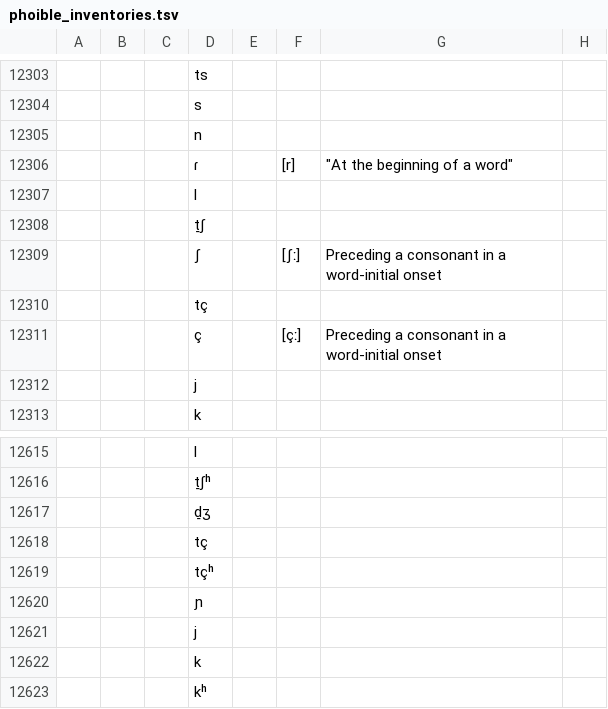
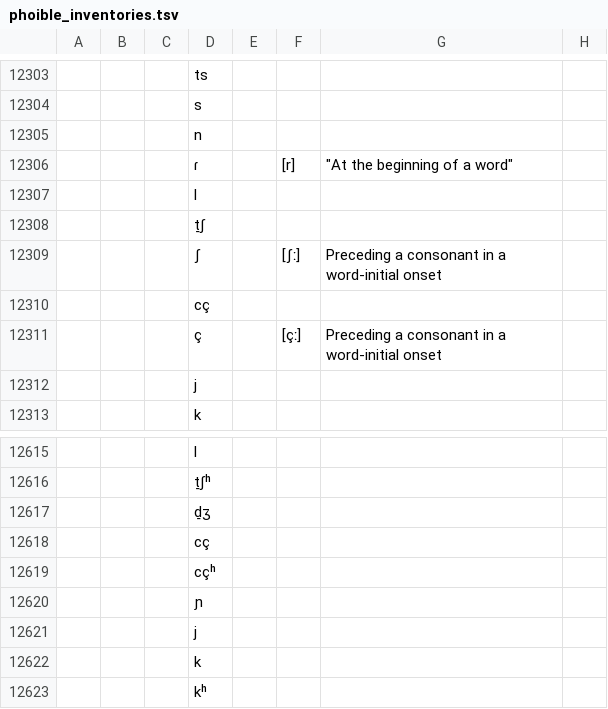
Before and after one commit to phoible/dev, a TSV file: data/PH/phoible_inventories.tsv, drawn as a sheet; only a part is shown, gaps mark what is left out.

Commit message:
fix place mismatch in palatal affricates for languages pib and ahk. Closes #10.

```diff
--- a/data/PH/phoible_inventories.tsv
+++ b/data/PH/phoible_inventories.tsv
@@ -12309,3 +12309,3 @@
 			"ʃ"		"[ʃː]"	"Preceding a consonant in a word-initial onset"	
-			"tç"				
+			"cç"				
 			"ç"		"[çː]"	"Preceding a consonant in a word-initial onset"	
@@ -12617,4 +12617,4 @@
 			"d̠ʒ"				
-			"tç"				
-			"tçʰ"				
+			"cç"				
+			"cçʰ"				
 			"ɲ"				
```
